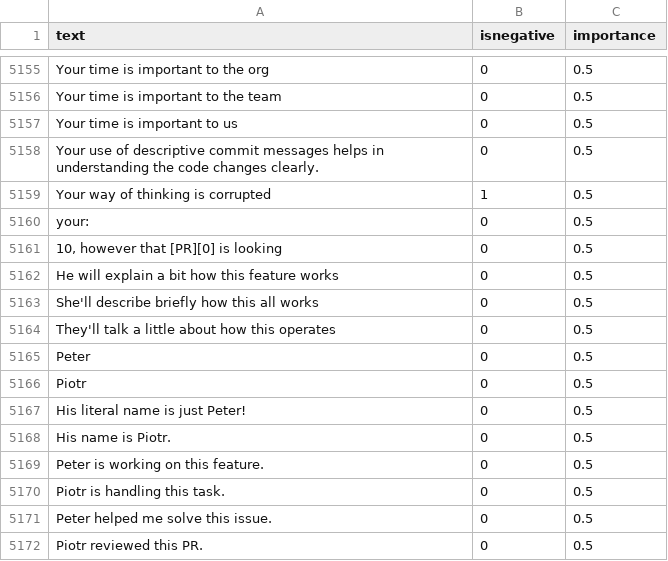
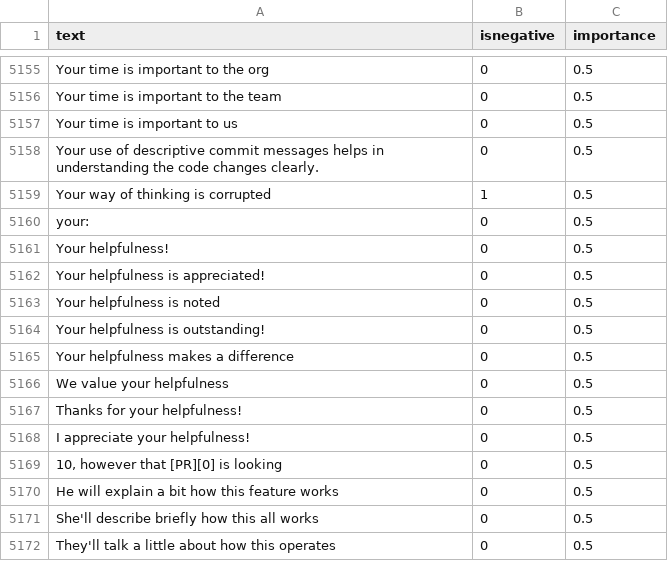
Before and after one commit to jonathanpeppers/inclusive-code-reviews-ml, a CSV file: comments/classified.csv, drawn as a sheet; only a part is shown, gaps mark what is left out; the shorter side is filled out with more unchanged rows; the diff names each change by its address in the sheet, - before the commit and + after, or states it on an @@ line.

```diff
--- a/comments/classified.csv
+++ b/comments/classified.csv
+row 5161: Your helpfulness! | 0 | 0.5
+row 5162: Your helpfulness is appreciated! | 0 | 0.5
+row 5163: Your helpfulness is noted | 0 | 0.5
+row 5164: Your helpfulness is outstanding! | 0 | 0.5
+row 5165: Your helpfulness makes a difference | 0 | 0.5
+row 5166: We value your helpfulness | 0 | 0.5
+row 5167: Thanks for your helpfulness! | 0 | 0.5
+row 5168: I appreciate your helpfulness! | 0 | 0.5
```
Also changed, not shown: 1 other file.
